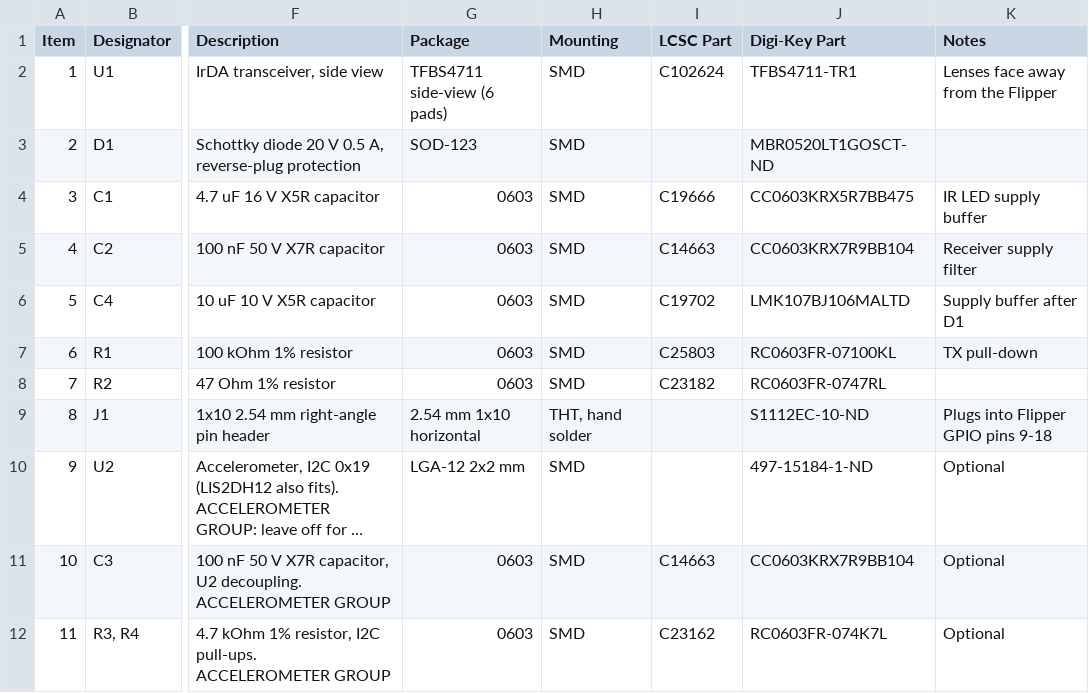
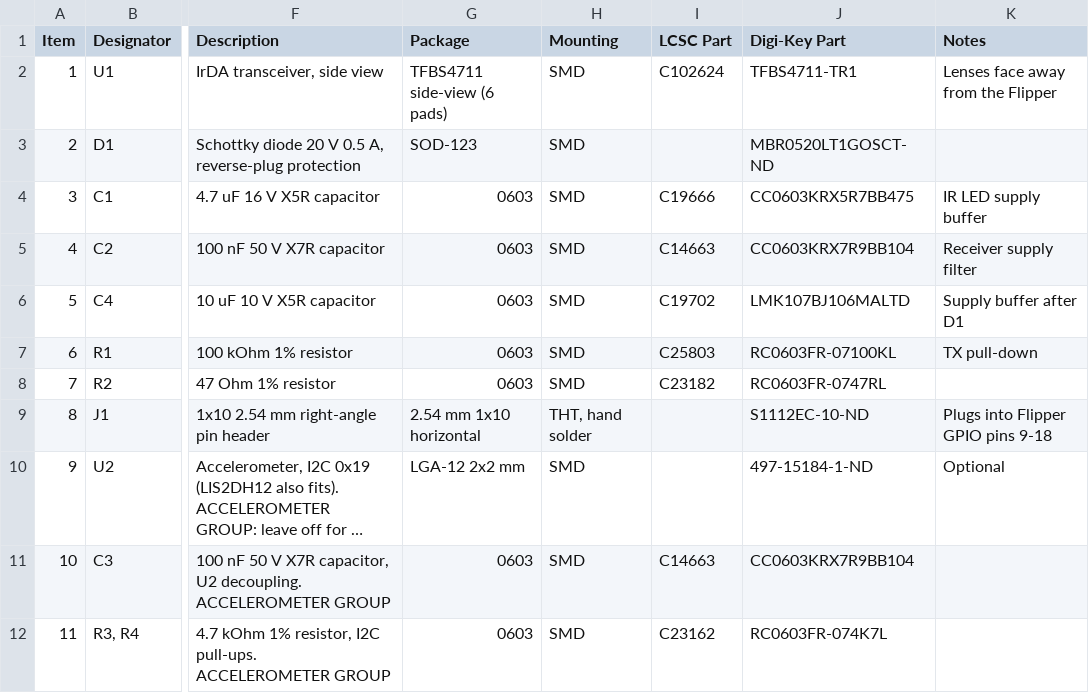
Before and after one commit to Jackv-makes/FlippIR-Hardware, a CSV file: flippir-v0.7-BOM.csv, drawn as a sheet; only a part is shown, gaps mark what is left out; long unchanged cells end in …; the diff names each change by its address in the sheet, - before the commit and + after, or states it on an @@ line.

Commit message:
Update flippir-v0.7-BOM.csv

```diff
--- a/flippir-v0.7-BOM.csv
+++ b/flippir-v0.7-BOM.csv
-K11:K12 (Notes): Optional
+K11:K12 (Notes): (empty)
```
